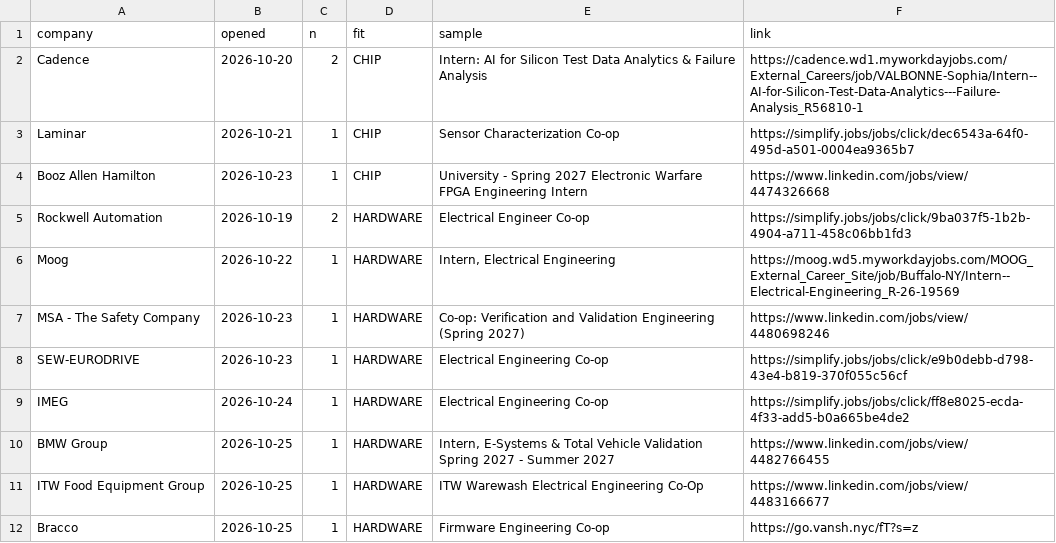
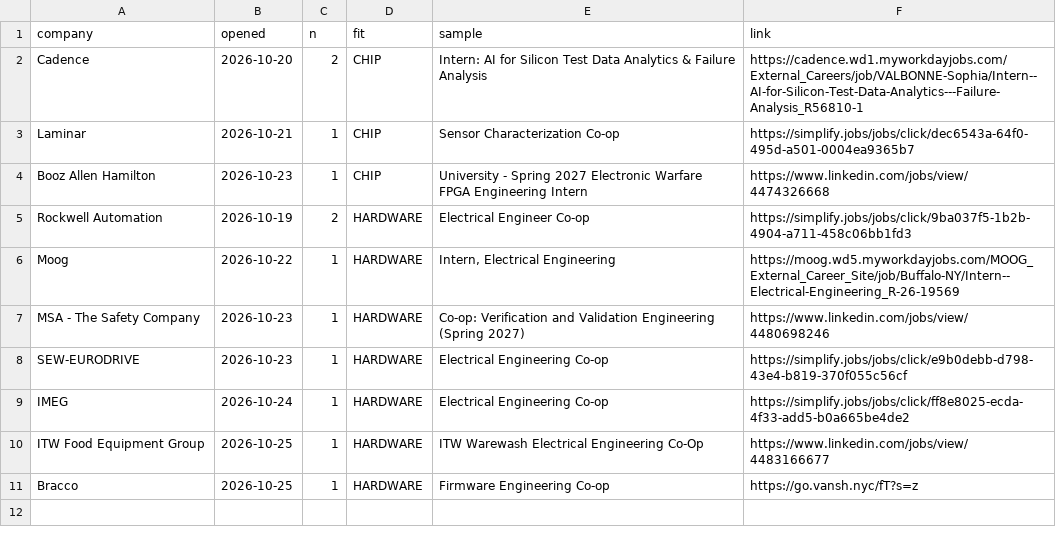
Before and after one commit to hrisheekmust-blip/coop-scraper, a CSV file: data/openings.csv, drawn as a sheet.

```diff
--- a/data/openings.csv
+++ b/data/openings.csv
@@ -9,3 +9,2 @@ SEW-EURODRIVE,2026-10-23,1,HARDWARE,Electrical Engineering Co-op,https://simplif
 IMEG,2026-10-24,1,HARDWARE,Electrical Engineering Co-op,https://simplify.jobs/jobs/click/ff8e8025-ecda-4f33-add5-b0a665be4de2
-BMW Group,2026-10-25,1,HARDWARE,"Intern, E-Systems & Total Vehicle Validation Spring 2027 - Summer 2027",https://www.linkedin.com/jobs/view/4482766455
 ITW Food Equipment Group,2026-10-25,1,HARDWARE,ITW Warewash Electrical Engineering Co-Op,https://www.linkedin.com/jobs/view/4483166677
```
Also changed, not shown: data/sheet.csv, data/tracker.csv, 11 other files.
